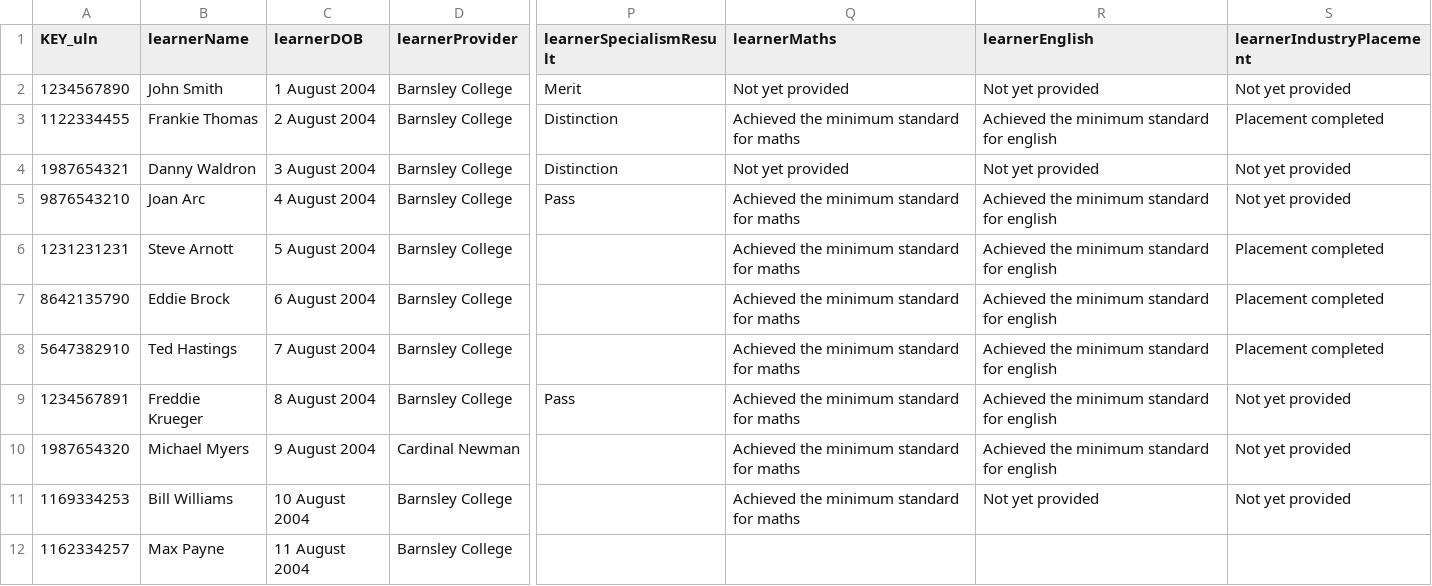
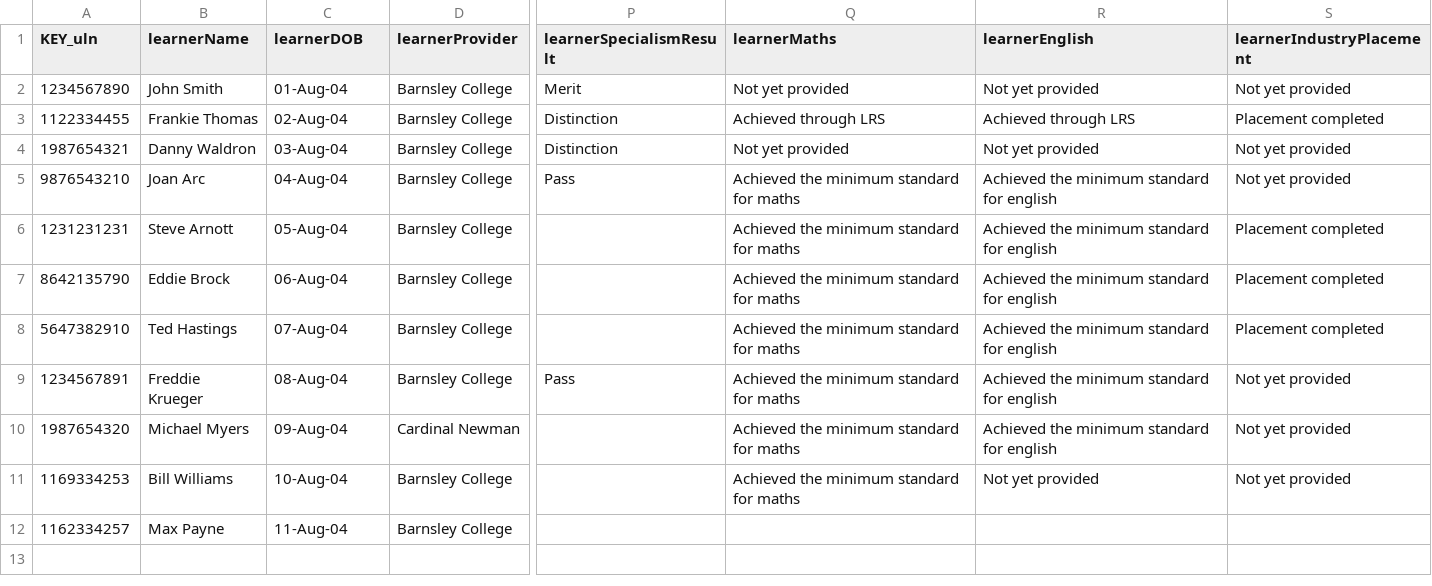
Before and after one commit to SkillsFundingAgency/tl-marketing-and-communication-prototype, a CSV file: app/data/data-files/tLevelsStudentDataV3.csv, drawn as a sheet; only a part is shown, gaps mark what is left out; the diff names each change by its address in the sheet, - before the commit and + after, or states it on an @@ line.

Commit message:
manage t level records login

```diff
--- a/app/data/data-files/tLevelsStudentDataV3.csv
+++ b/app/data/data-files/tLevelsStudentDataV3.csv
-C2 (learnerDOB): 1 August 2004
+C2 (learnerDOB): 01-Aug-04
-C3 (learnerDOB): 2 August 2004
+C3 (learnerDOB): 02-Aug-04
-Q3 (learnerMaths): Achieved the minimum standard for maths
+Q3 (learnerMaths): Achieved through LRS
-R3 (learnerEnglish): Achieved the minimum standard for english
+R3 (learnerEnglish): Achieved through LRS
-C4 (learnerDOB): 3 August 2004
+C4 (learnerDOB): 03-Aug-04
-C5 (learnerDOB): 4 August 2004
+C5 (learnerDOB): 04-Aug-04
-C6 (learnerDOB): 5 August 2004
+C6 (learnerDOB): 05-Aug-04
-C7 (learnerDOB): 6 August 2004
+C7 (learnerDOB): 06-Aug-04
-C8 (learnerDOB): 7 August 2004
+C8 (learnerDOB): 07-Aug-04
-C9 (learnerDOB): 8 August 2004
+C9 (learnerDOB): 08-Aug-04
-C10 (learnerDOB): 9 August 2004
+C10 (learnerDOB): 09-Aug-04
-C11 (learnerDOB): 10 August 2004
+C11 (learnerDOB): 10-Aug-04
-C12 (learnerDOB): 11 August 2004
+C12 (learnerDOB): 11-Aug-04
```
Also changed, not shown: 4 other files.
